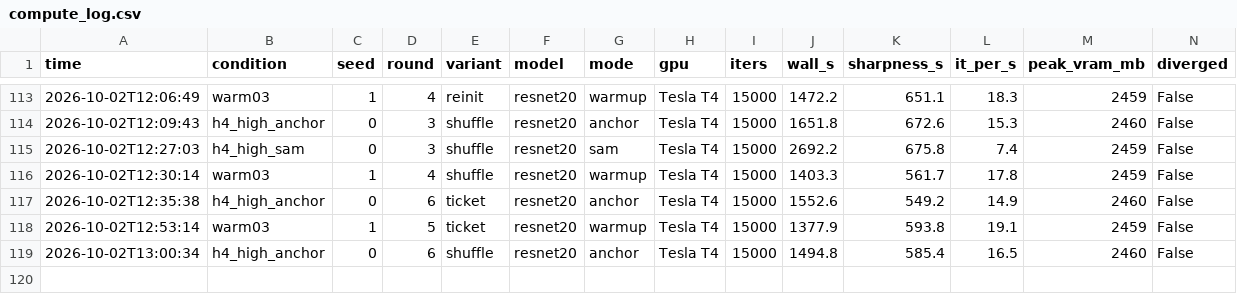
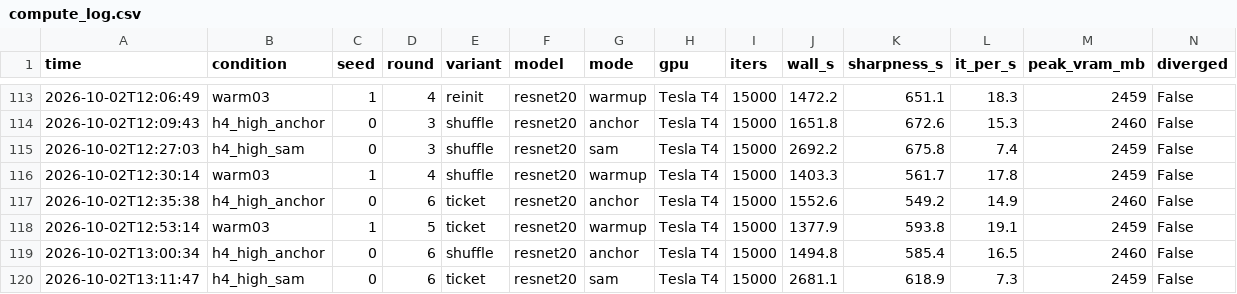
Before and after one commit to kneat2448/LTH-ML-final, a CSV file: results/compute_log.csv, drawn as a sheet; only a part is shown, gaps mark what is left out; the diff names each change by its address in the sheet, - before the commit and + after, or states it on an @@ line.

```diff
--- a/results/compute_log.csv
+++ b/results/compute_log.csv
+row 120: 2026-10-02T13:11:47 | h4_high_sam | 0 | 6 | ticket | resnet20 | sam | Tesla T4 | 15000 | 2681.1 | 618.9 | 7.3 | 2459 | False
```
Also changed, not shown: 2 other files.
